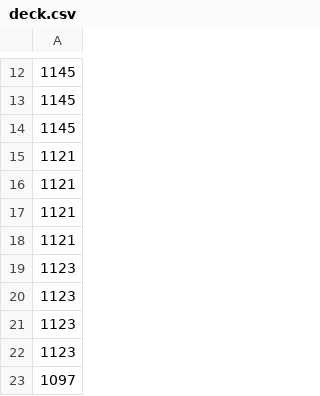
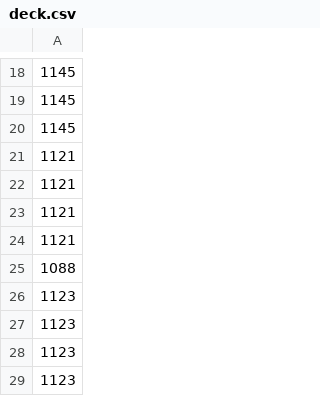
Before and after one commit to MohitSingh-2335/PTCG_AI_Battle_Challenge, a CSV file: simulation/submission/deck.csv, drawn as a sheet; only a part is shown, gaps mark what is left out; the shorter side is filled out with more unchanged rows; the diff covers the shown part only; the diff names each change by its address in the sheet, - before the commit and + after, or states it on an @@ line.

```diff
--- a/simulation/submission/deck.csv
+++ b/simulation/submission/deck.csv
+row 25: 1088
```
Also changed, not shown: 6 added rows, 7 removed rows and 2 moved rows elsewhere in this file, simulation/candidate_meta/deck.csv, 4 other files.
